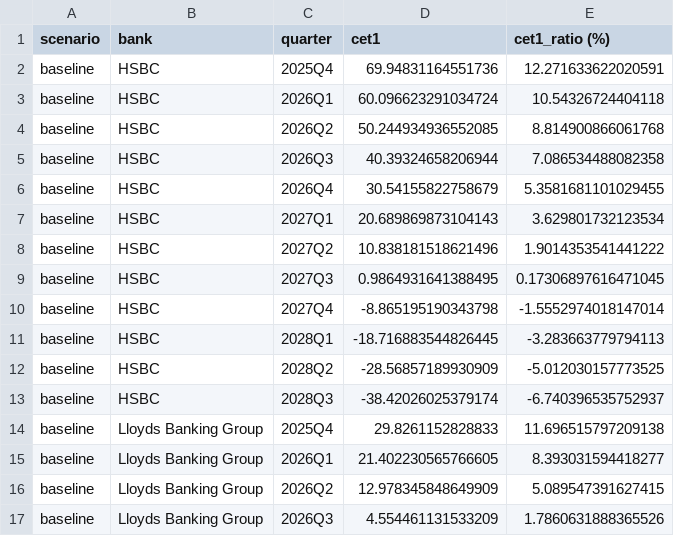
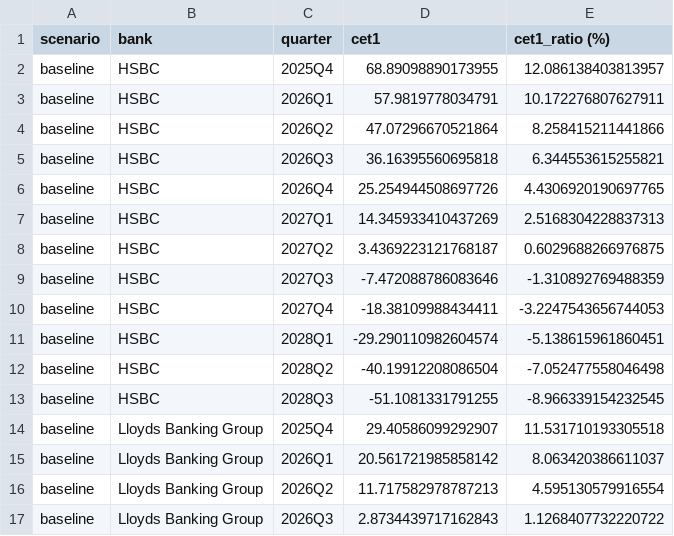
Before and after one commit to HSSC01/macro-financial-stress-testing, a CSV file: outputs/tables/cet1_ratio_paths.csv, drawn as a sheet; only a part is shown; the diff covers the shown part only.

```diff
--- a/outputs/tables/cet1_ratio_paths.csv
+++ b/outputs/tables/cet1_ratio_paths.csv
@@ -1,17 +1,17 @@
 scenario,bank,quarter,cet1,cet1_ratio (%)
-baseline,HSBC,2025Q4,69.94831164551736,12.271633622020591
-baseline,HSBC,2026Q1,60.096623291034724,10.54326724404118
-baseline,HSBC,2026Q2,50.244934936552085,8.814900866061768
-baseline,HSBC,2026Q3,40.39324658206944,7.086534488082358
-baseline,HSBC,2026Q4,30.54155822758679,5.3581681101029455
-baseline,HSBC,2027Q1,20.689869873104143,3.629801732123534
-baseline,HSBC,2027Q2,10.838181518621496,1.9014353541441222
-baseline,HSBC,2027Q3,0.9864931641388495,0.17306897616471045
-baseline,HSBC,2027Q4,-8.865195190343798,-1.5552974018147014
-baseline,HSBC,2028Q1,-18.716883544826445,-3.283663779794113
-baseline,HSBC,2028Q2,-28.56857189930909,-5.012030157773525
-baseline,HSBC,2028Q3,-38.42026025379174,-6.740396535752937
-baseline,Lloyds Banking Group,2025Q4,29.8261152828833,11.696515797209138
-baseline,Lloyds Banking Group,2026Q1,21.402230565766605,8.393031594418277
-baseline,Lloyds Banking Group,2026Q2,12.978345848649909,5.089547391627415
-baseline,Lloyds Banking Group,2026Q3,4.554461131533209,1.7860631888365526
+baseline,HSBC,2025Q4,68.89098890173955,12.086138403813957
+baseline,HSBC,2026Q1,57.9819778034791,10.172276807627911
+baseline,HSBC,2026Q2,47.07296670521864,8.258415211441866
+baseline,HSBC,2026Q3,36.16395560695818,6.344553615255821
+baseline,HSBC,2026Q4,25.254944508697726,4.4306920190697765
+baseline,HSBC,2027Q1,14.345933410437269,2.5168304228837313
+baseline,HSBC,2027Q2,3.4369223121768187,0.6029688266976875
+baseline,HSBC,2027Q3,-7.472088786083646,-1.310892769488359
+baseline,HSBC,2027Q4,-18.38109988434411,-3.2247543656744053
+baseline,HSBC,2028Q1,-29.290110982604574,-5.138615961860451
+baseline,HSBC,2028Q2,-40.19912208086504,-7.052477558046498
+baseline,HSBC,2028Q3,-51.1081331791255,-8.966339154232545
+baseline,Lloyds Banking Group,2025Q4,29.40586099292907,11.531710193305518
+baseline,Lloyds Banking Group,2026Q1,20.561721985858142,8.063420386611037
+baseline,Lloyds Banking Group,2026Q2,11.717582978787213,4.595130579916554
+baseline,Lloyds Banking Group,2026Q3,2.8734439717162843,1.1268407732220722
```
Also changed, not shown: 112 edited cells elsewhere in this file, outputs/tables/loss_paths.csv, outputs/tables/losses_by_bucket.csv, 19 other files.
